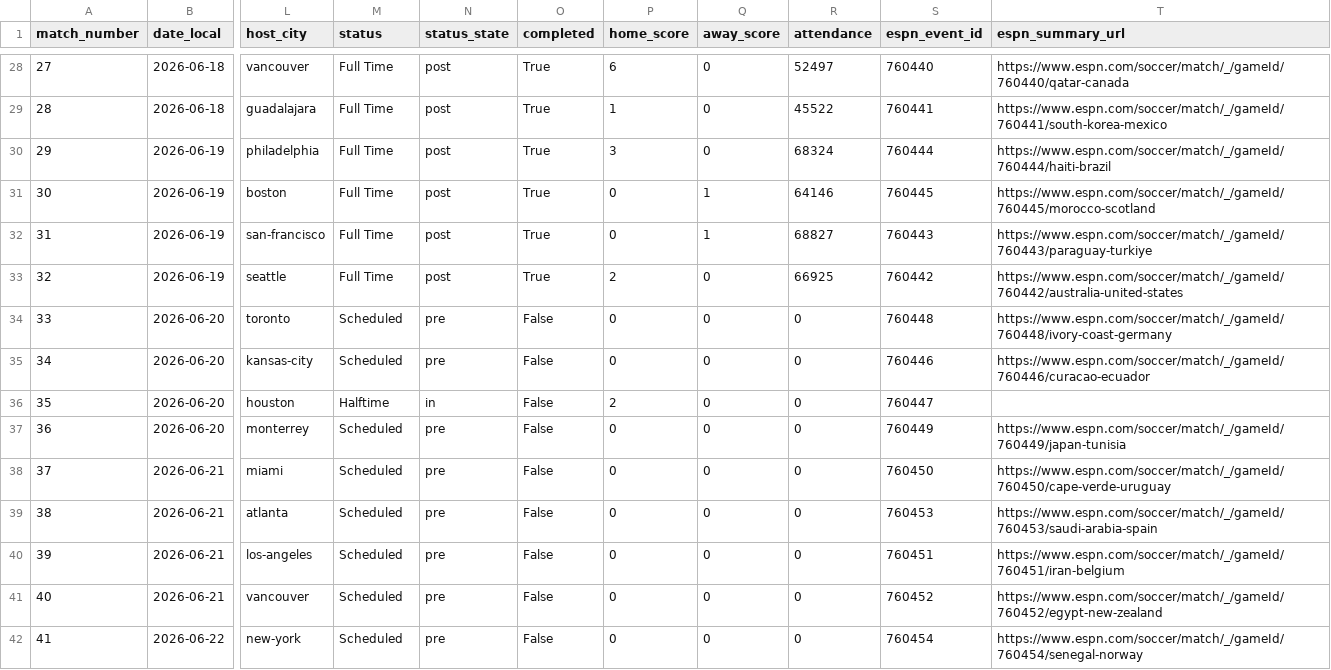
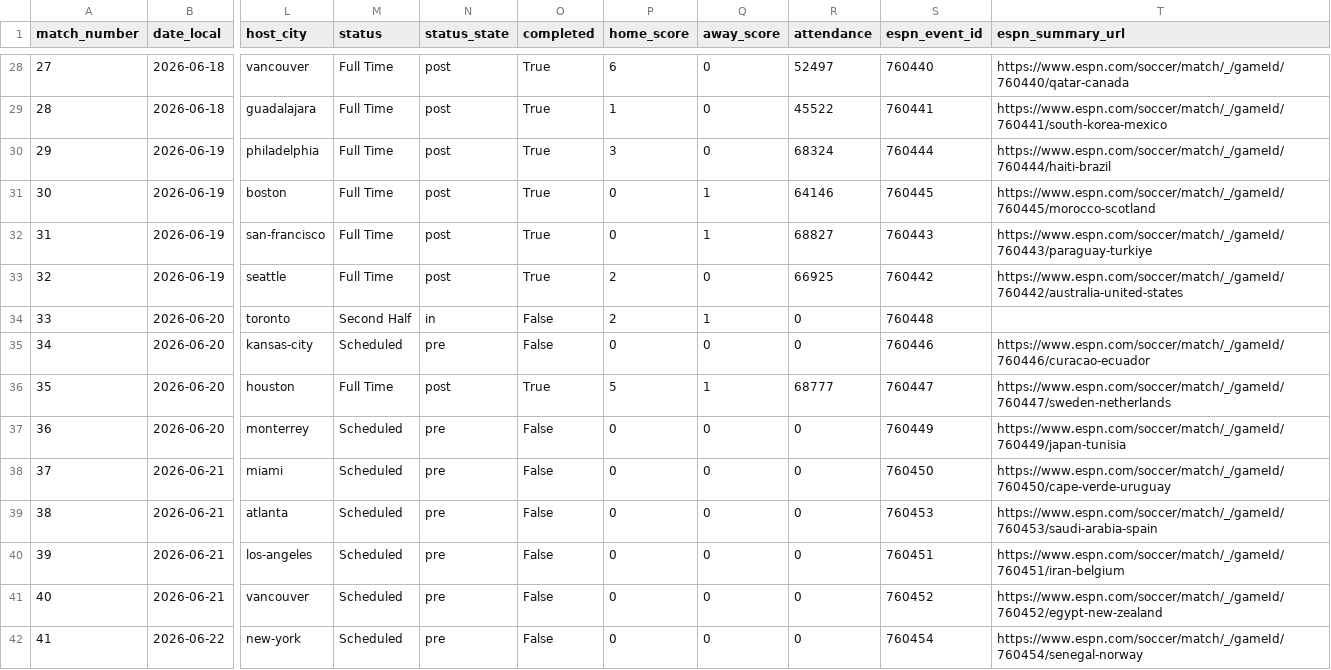
Before and after one commit to fcbhuai-afk/worldcup26, a CSV file: data/processed/matches.csv, drawn as a sheet; only a part is shown, gaps mark what is left out; the diff names each change by its address in the sheet, - before the commit and + after, or states it on an @@ line.

```diff
--- a/data/processed/matches.csv
+++ b/data/processed/matches.csv
-M34 (status): Scheduled
+M34 (status): Second Half
-N34 (status_state): pre
+N34 (status_state): in
-P34 (home_score): 0
+P34 (home_score): 2
-Q34 (away_score): 0
+Q34 (away_score): 1
-T34 (espn_summary_url): https://www.espn.com/soccer/match/_/gameId/760448/ivory-coast-germany
+T34 (espn_summary_url): (empty)
-M36 (status): Halftime
+M36 (status): Full Time
-N36 (status_state): in
+N36 (status_state): post
-O36 (completed): False
+O36 (completed): True
-P36 (home_score): 2
+P36 (home_score): 5
-Q36 (away_score): 0
+Q36 (away_score): 1
-R36 (attendance): 0
+R36 (attendance): 68777
-T36 (espn_summary_url): (empty)
+T36 (espn_summary_url): https://www.espn.com/soccer/match/_/gameId/760447/sweden-netherlands
```
Also changed, not shown: data/processed/knockout_round32_simulation.csv, data/processed/match_analysis.csv, 8 other files.
